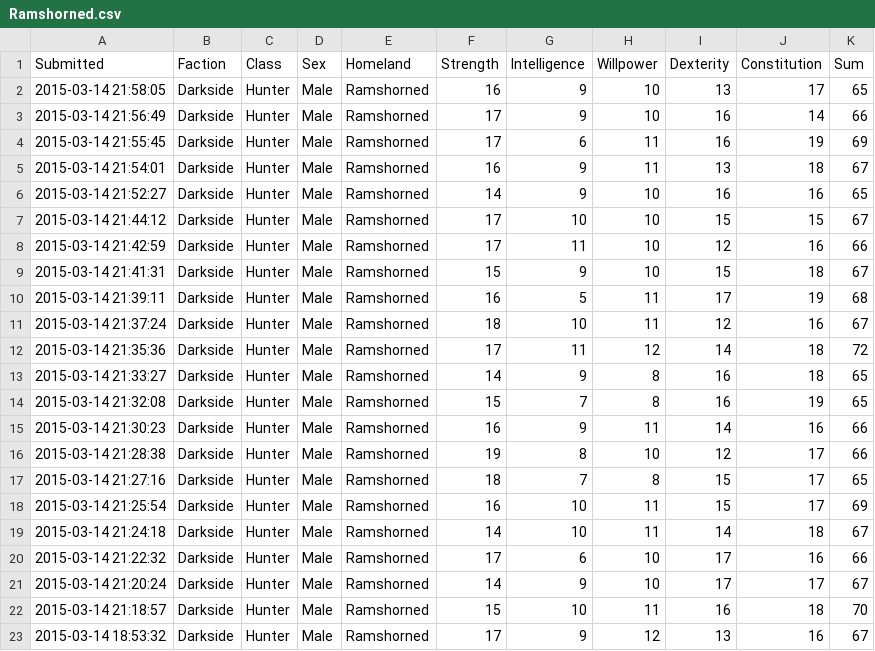
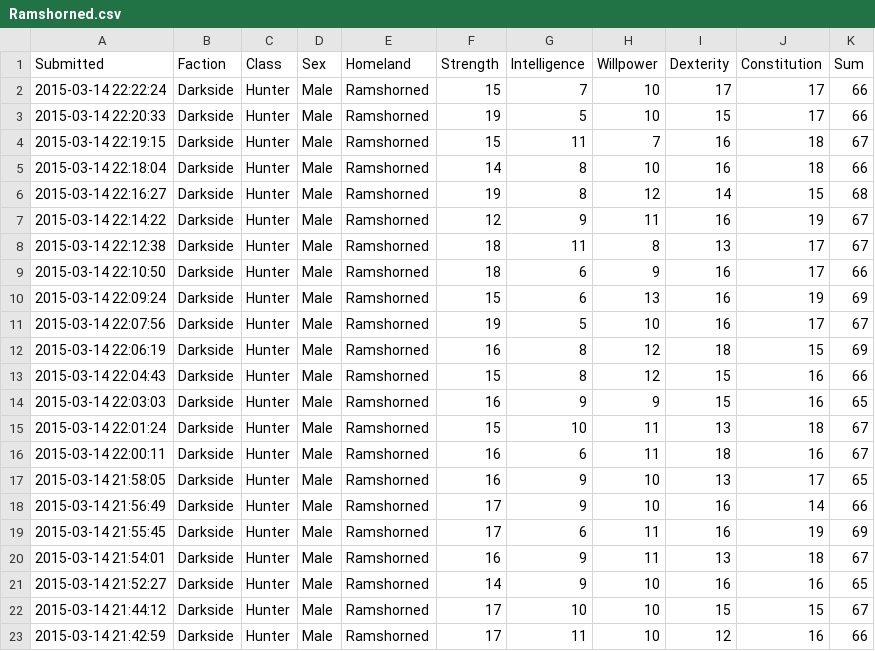
Before and after one commit to rascul/wotmad-stats, a CSV file: csv/Darkside/Hunter/Ramshorned.csv, drawn as a sheet; only a part is shown; the shorter side is filled out with more unchanged rows; the diff names each change by its address in the sheet, - before the commit and + after, or states it on an @@ line.

```diff
--- a/csv/Darkside/Hunter/Ramshorned.csv
+++ b/csv/Darkside/Hunter/Ramshorned.csv
+row 2: 2015-03-14 22:22:24 | Darkside | Hunter | Male | Ramshorned | 15 | 7 | 10 | 17 | 17 | 66
+row 3: 2015-03-14 22:20:33 | Darkside | Hunter | Male | Ramshorned | 19 | 5 | 10 | 15 | 17 | 66
+row 4: 2015-03-14 22:19:15 | Darkside | Hunter | Male | Ramshorned | 15 | 11 | 7 | 16 | 18 | 67
+row 5: 2015-03-14 22:18:04 | Darkside | Hunter | Male | Ramshorned | 14 | 8 | 10 | 16 | 18 | 66
+row 6: 2015-03-14 22:16:27 | Darkside | Hunter | Male | Ramshorned | 19 | 8 | 12 | 14 | 15 | 68
+row 7: 2015-03-14 22:14:22 | Darkside | Hunter | Male | Ramshorned | 12 | 9 | 11 | 16 | 19 | 67
+row 8: 2015-03-14 22:12:38 | Darkside | Hunter | Male | Ramshorned | 18 | 11 | 8 | 13 | 17 | 67
+row 9: 2015-03-14 22:10:50 | Darkside | Hunter | Male | Ramshorned | 18 | 6 | 9 | 16 | 17 | 66
+row 10: 2015-03-14 22:09:24 | Darkside | Hunter | Male | Ramshorned | 15 | 6 | 13 | 16 | 19 | 69
+row 11: 2015-03-14 22:07:56 | Darkside | Hunter | Male | Ramshorned | 19 | 5 | 10 | 16 | 17 | 67
+row 12: 2015-03-14 22:06:19 | Darkside | Hunter | Male | Ramshorned | 16 | 8 | 12 | 18 | 15 | 69
+row 13: 2015-03-14 22:04:43 | Darkside | Hunter | Male | Ramshorned | 15 | 8 | 12 | 15 | 16 | 66
+row 14: 2015-03-14 22:03:03 | Darkside | Hunter | Male | Ramshorned | 16 | 9 | 9 | 15 | 16 | 65
+row 15: 2015-03-14 22:01:24 | Darkside | Hunter | Male | Ramshorned | 15 | 10 | 11 | 13 | 18 | 67
+row 16: 2015-03-14 22:00:11 | Darkside | Hunter | Male | Ramshorned | 16 | 6 | 11 | 18 | 16 | 67
```
Also changed, not shown: 1 other file.
